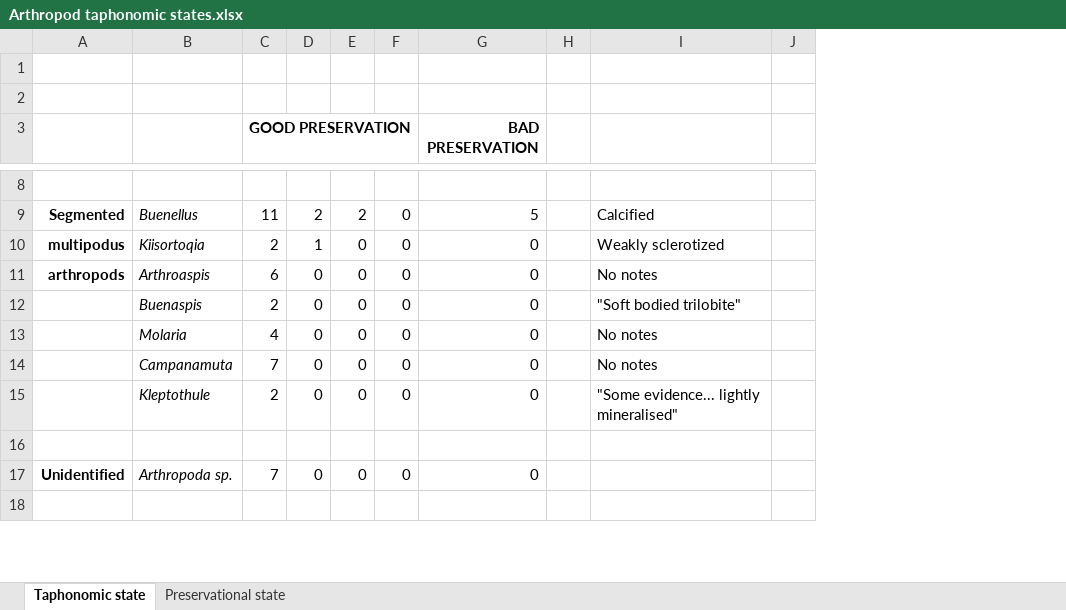
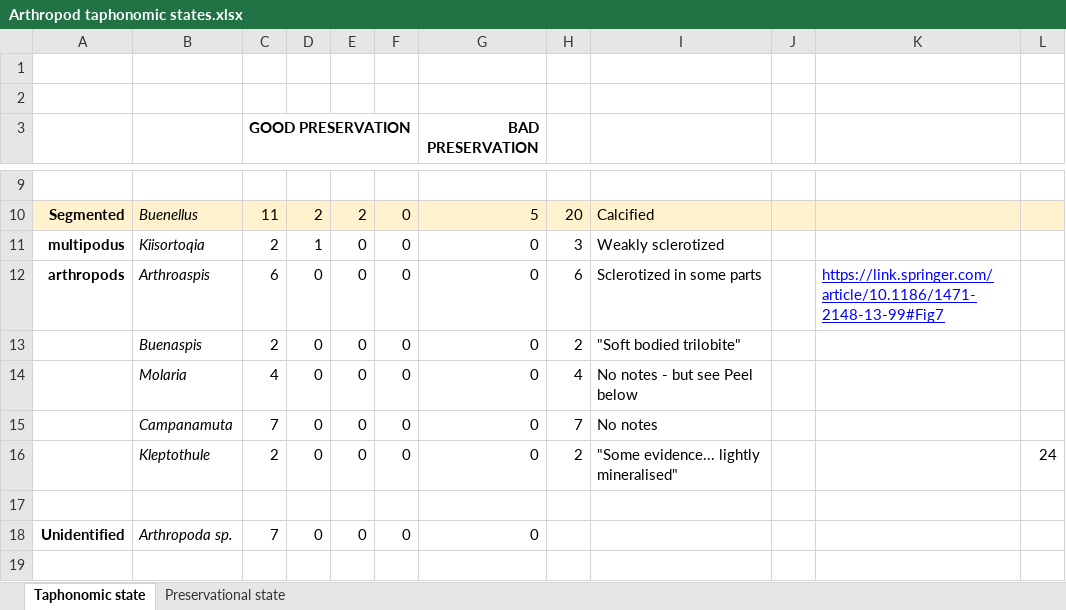
Before and after one commit to RussellGarwood/McMahon_et_al_Snapshot_effect, an Excel workbook: Empirical/results/Arthropod taphonomic states.xlsx, sheet Taphonomic state, drawn as a sheet; only a part is shown, gaps mark what is left out; values as stored, in another font and other column widths than the file's, no borders; charts and pictures not drawn; removed rows and columns are numbered as before the commit, all else as after; the diff covers the shown part only; the diff names each change by its address in the sheet, - before the commit and + after, or states it on an @@ line.

Commit message:
Update excel file with finalised results from Sean

```diff
--- a/Empirical/results/Arthropod taphonomic states.xlsx (sheet Taphonomic state)
+++ b/Empirical/results/Arthropod taphonomic states.xlsx (sheet Taphonomic state)
-column H, empty
+column H, rows 10-16: 20 | 3 | 6 | 2 | 4 | 7 | 2
-column J, empty
+column J, empty
+column K, row 12: https://link.springer.com/article/10.1186/1471-2148-13-99#Fig7
+column L, row 16: 24
-A10:G10 fill: none
+A10:G10 fill: #FFF2CC
-I10 fill: none
+I10 fill: #FFF2CC
-I12: No notes
+I12: Sclerotized in some parts
-I14: No notes
+I14: No notes - but see Peel below
```
Also changed, not shown: 19 added rows, 8 edited cells and cell formats elsewhere in this sheet, sheet Preservational state, charts or pictures.
